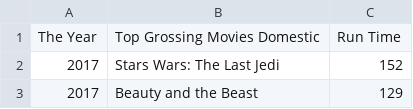
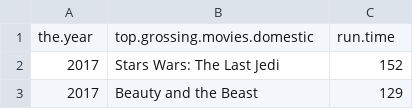
Before and after one commit to Kenvirk23/movies, a CSV file: movies.csv, drawn as a sheet; only a part is shown; removed rows and columns are numbered as before the commit, all else as after; the diff names each change by its address in the sheet, - before the commit and + after, or states it on an @@ line.

Commit message:
Update movies.csv

```diff
--- a/movies.csv
+++ b/movies.csv
-row 1: The Year | Top Grossing Movies Domestic | Run Time
+row 1: the.year | top.grossing.movies.domestic | run.time
```
